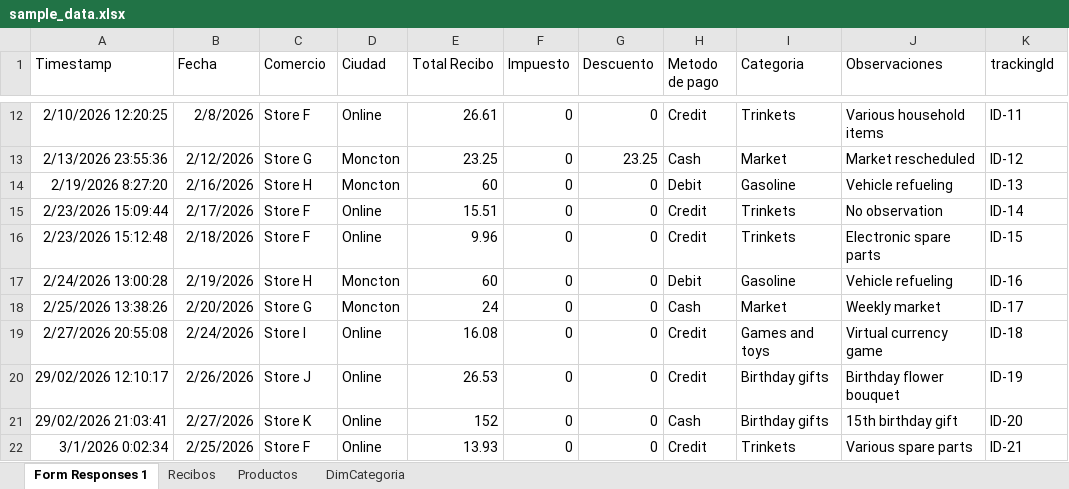
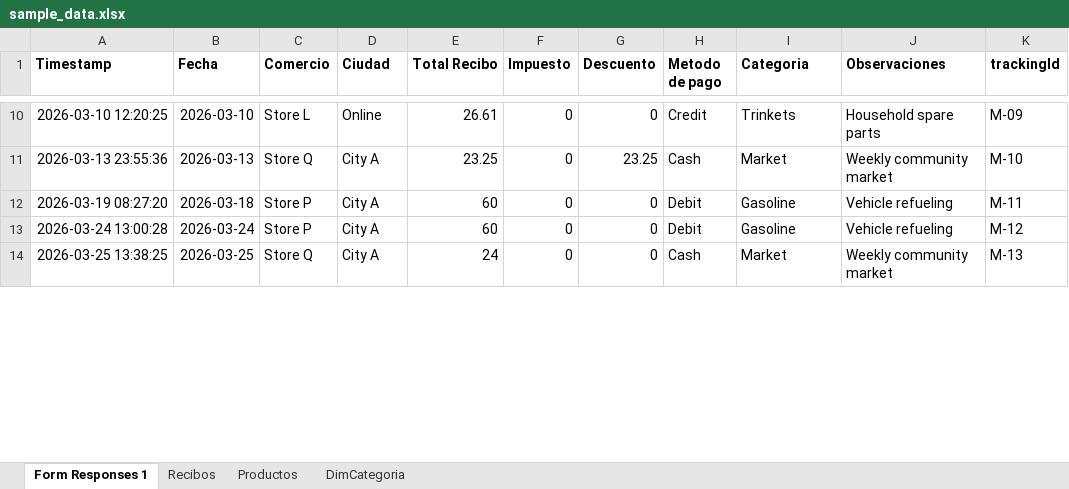
Before and after one commit to eloogia/Receipt-o-Matic, an Excel workbook: data/sample_data.xlsx, sheet Form Responses 1, drawn as a sheet; only a part is shown, gaps mark what is left out; values as stored, in another font and other column widths than the file's, no borders; table styles not drawn; removed rows and columns are numbered as before the commit, all else as after; the diff covers the shown part only; the diff names each change by its address in the sheet, - before the commit and + after, or states it on an @@ line.

Commit message:
Refresh sample data from cleaned pipeline (38 receipts, 363 line items, 25 manual expenses, 133 keywords)

```diff
--- a/data/sample_data.xlsx (sheet Form Responses 1)
+++ b/data/sample_data.xlsx (sheet Form Responses 1)
-A1:K1 bold: off
+A1:K1 bold: on
-A10 (Timestamp): 2/10/2026 12:20:25
+A10 (Timestamp): 2026-03-10 12:20:25
-B10 (Fecha): 2/8/2026
+B10 (Fecha): 2026-03-10
-C10 (Comercio): Store F
+C10 (Comercio): Store L
-J10 (Observaciones): Various household items
+J10 (Observaciones): Household spare parts
-K10 (trackingId): ID-11
+K10 (trackingId): M-09
-A11 (Timestamp): 2/13/2026 23:55:36
+A11 (Timestamp): 2026-03-13 23:55:36
-B11 (Fecha): 2/12/2026
+B11 (Fecha): 2026-03-13
-C11 (Comercio): Store G
+C11 (Comercio): Store Q
-D11:D12 (Ciudad): Moncton
+D11:D12 (Ciudad): City A
-J11 (Observaciones): Market rescheduled
+J11 (Observaciones): Weekly community market
-K11 (trackingId): ID-12
+K11 (trackingId): M-10
-A12 (Timestamp): 2/19/2026 8:27:20
+A12 (Timestamp): 2026-03-19 08:27:20
-B12 (Fecha): 2/16/2026
+B12 (Fecha): 2026-03-18
-C12 (Comercio): Store H
+C12 (Comercio): Store P
-K12 (trackingId): ID-13
+K12 (trackingId): M-11
-row 15: 2/23/2026 15:09:44 | 2/17/2026 | Store F | Online | 15.51 | 0 | 0 | Credit | Trinkets | No observation | ID-14
-row 16: 2/23/2026 15:12:48 | 2/18/2026 | Store F | Online | 9.96 | 0 | 0 | Credit | Trinkets | Electronic spare parts | ID-15
-A13 (Timestamp): 2/24/2026 13:00:28
+A13 (Timestamp): 2026-03-24 13:00:28
-B13 (Fecha): 2/19/2026
+B13 (Fecha): 2026-03-24
-C13 (Comercio): Store H
+C13 (Comercio): Store P
-D13:D14 (Ciudad): Moncton
+D13:D14 (Ciudad): City A
-K13 (trackingId): ID-16
+K13 (trackingId): M-12
-A14 (Timestamp): 2/25/2026 13:38:26
+A14 (Timestamp): 2026-03-25 13:38:25
-B14 (Fecha): 2/20/2026
+B14 (Fecha): 2026-03-25
-C14 (Comercio): Store G
+C14 (Comercio): Store Q
-J14 (Observaciones): Weekly market
+J14 (Observaciones): Weekly community market
-K14 (trackingId): ID-17
+K14 (trackingId): M-13
-row 19: 2/27/2026 20:55:08 | 2/24/2026 | Store I | Online | 16.08 | 0 | 0 | Credit | Games and toys | Virtual currency game | ID-18
-row 20: 29/02/2026 12:10:17 | 2/26/2026 | Store J | Online | 26.53 | 0 | 0 | Credit | Birthday gifts | Birthday flower bouquet | ID-19
-row 21: 29/02/2026 21:03:41 | 2/27/2026 | Store K | Online | 152 | 0 | 0 | Cash | Birthday gifts | 15th birthday gift | ID-20
-row 22: 3/1/2026 0:02:34 | 2/25/2026 | Store F | Online | 13.93 | 0 | 0 | Credit | Trinkets | Various spare parts | ID-21
```
Also changed, not shown: 12 added rows, 5 removed rows and 40 edited cells elsewhere in this sheet, sheet Productos, sheet Recibos, sheet DimCategoria, 1 other file.
